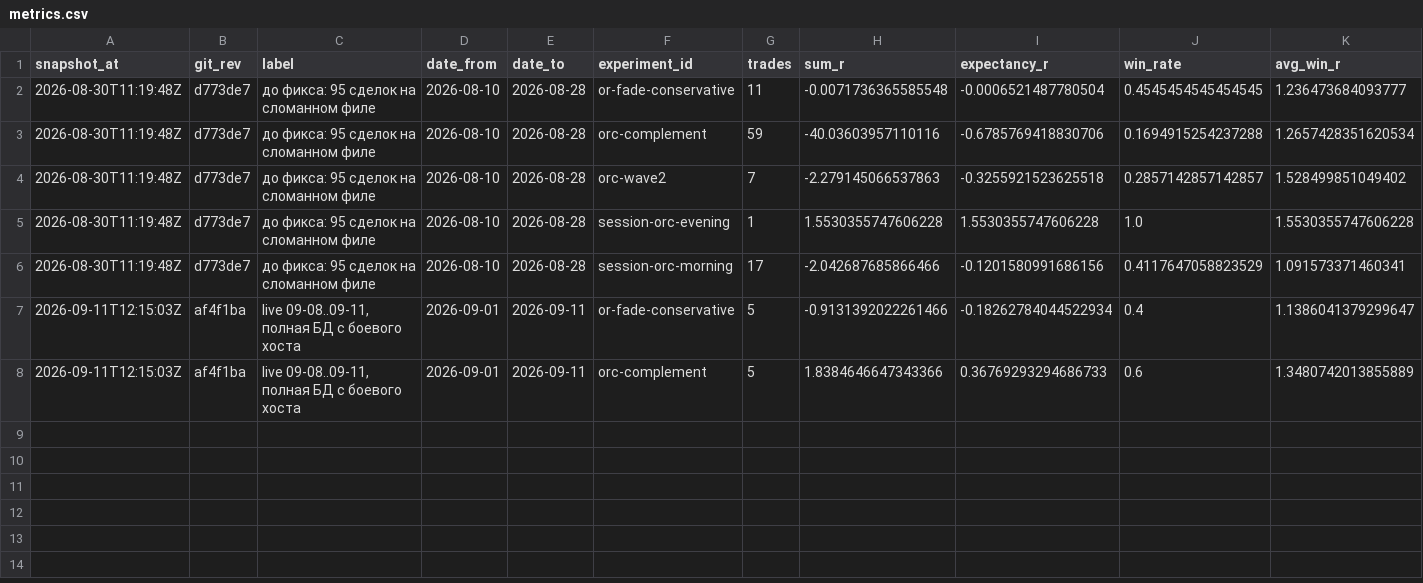
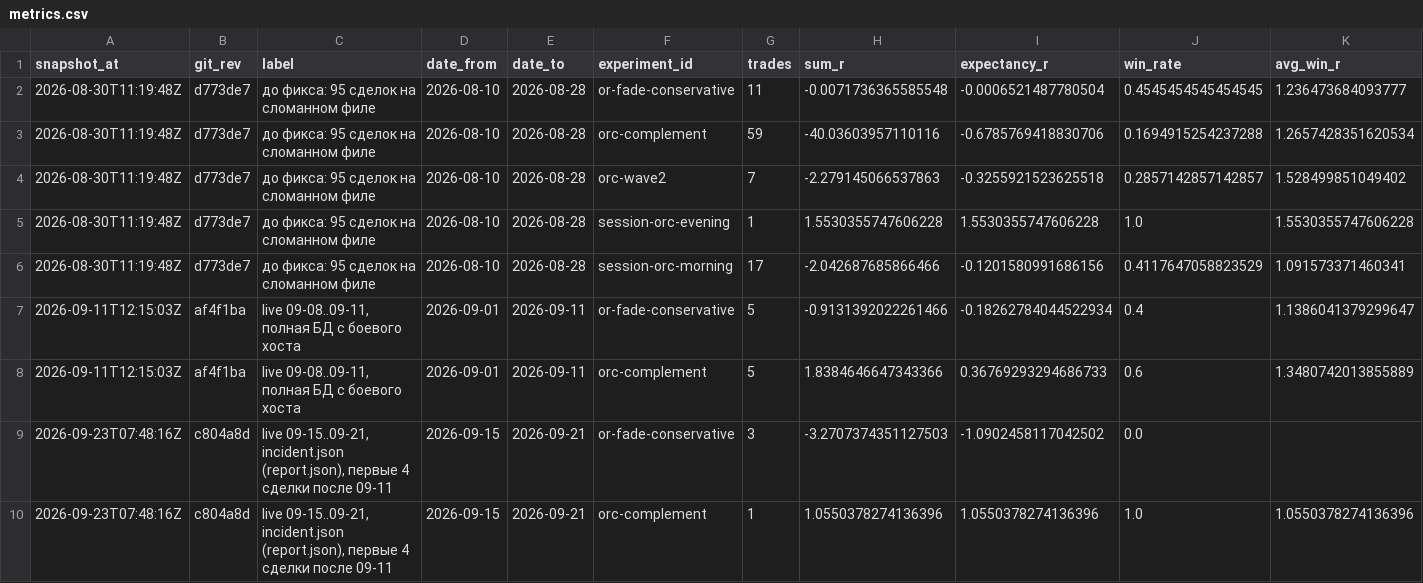
Before and after one commit to motokazmin/bcs-trading-bot, a CSV file: data/analysis/metrics.csv, drawn as a sheet; only a part is shown; rows hold the shown columns only; the diff names each change by its address in the sheet, - before the commit and + after, or states it on an @@ line.

```diff
--- a/data/analysis/metrics.csv
+++ b/data/analysis/metrics.csv
+row 9: 2026-09-23T07:48:16Z | c804a8d | live 09-15..09-21, incident.json (report.json), первые 4 сделки после 09-11 | 2026-09-15 | 2026-09-21 | or-fade-conservative | 3 | -3.2707374351127503 | -1.0902458117042502 | 0.0
+row 10: 2026-09-23T07:48:16Z | c804a8d | live 09-15..09-21, incident.json (report.json), первые 4 сделки после 09-11 | 2026-09-15 | 2026-09-21 | orc-complement | 1 | 1.0550378274136396 | 1.0550378274136396 | 1.0 | 1.0550378274136396
```
